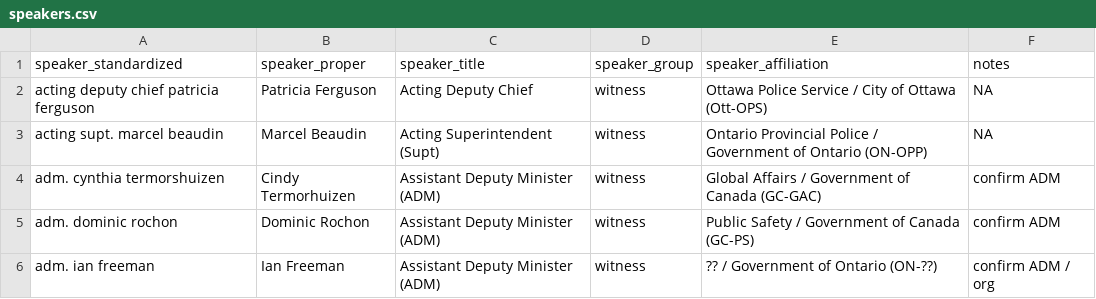
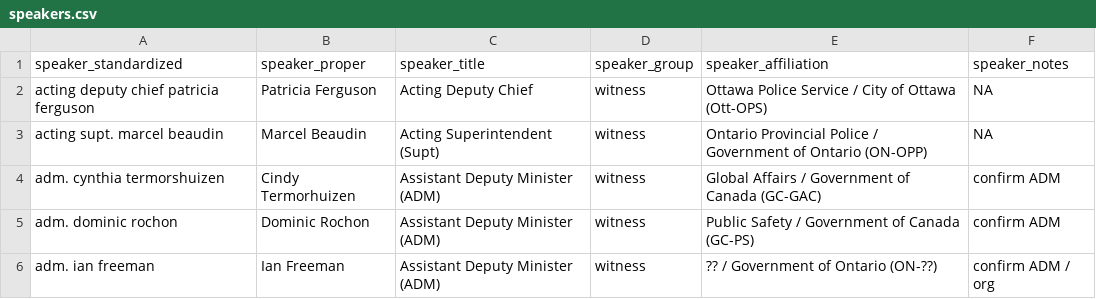
Before and after one commit to lchski/poec-explorer, a CSV file: src/_data/testimony/speakers.csv, drawn as a sheet; only a part is shown.

Commit message:
update data format

```diff
--- a/src/_data/testimony/speakers.csv
+++ b/src/_data/testimony/speakers.csv
@@ -1,2 +1,2 @@
-speaker_standardized,speaker_proper,speaker_title,speaker_group,speaker_affiliation,notes
+speaker_standardized,speaker_proper,speaker_title,speaker_group,speaker_affiliation,speaker_notes
 acting deputy chief patricia ferguson,Patricia Ferguson,Acting Deputy Chief,witness,Ottawa Police Service / City of Ottawa (Ott-OPS),NA
```
